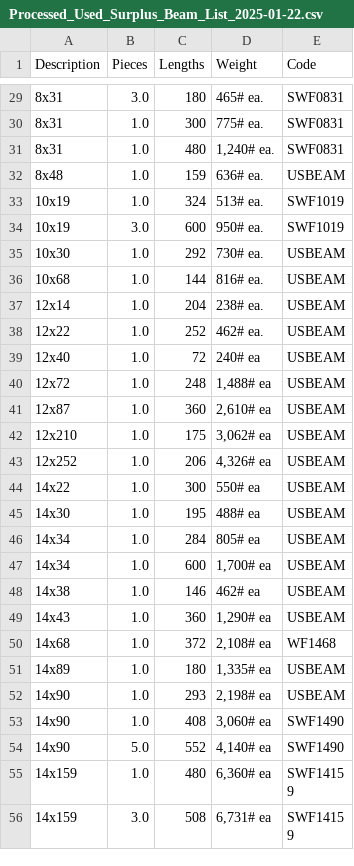
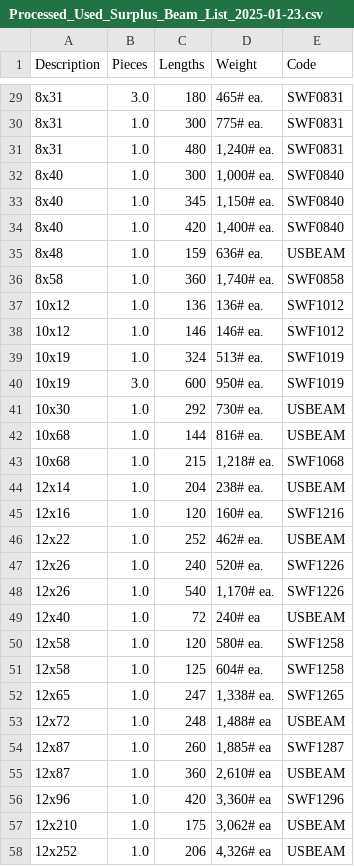
Before and after one commit to BrianTruong23/mit-test-steel, a CSV file: other_output/Processed_Used_Surplus_Beam_List_2025-01-23.csv (was other_output/Processed_Used_Surplus_Beam_List_2025-01-22.csv), drawn as a sheet; only a part is shown, gaps mark what is left out; the shorter side is filled out with more unchanged rows; the diff covers the shown part only; the diff names each change by its address in the sheet, - before the commit and + after, or states it on an @@ line.

```diff
--- a/other_output/Processed_Used_Surplus_Beam_List_2025-01-22.csv
+++ b/other_output/Processed_Used_Surplus_Beam_List_2025-01-23.csv
+row 32: 8x40 | 1.0 | 300 | 1,000# ea. | SWF0840
+row 33: 8x40 | 1.0 | 345 | 1,150# ea. | SWF0840
+row 34: 8x40 | 1.0 | 420 | 1,400# ea. | SWF0840
+row 36: 8x58 | 1.0 | 360 | 1,740# ea. | SWF0858
+row 37: 10x12 | 1.0 | 136 | 136# ea. | SWF1012
+row 38: 10x12 | 1.0 | 146 | 146# ea. | SWF1012
+row 43: 10x68 | 1.0 | 215 | 1,218# ea. | SWF1068
+row 45: 12x16 | 1.0 | 120 | 160# ea. | SWF1216
+row 47: 12x26 | 1.0 | 240 | 520# ea. | SWF1226
+row 48: 12x26 | 1.0 | 540 | 1,170# ea. | SWF1226
+row 50: 12x58 | 1.0 | 120 | 580# ea. | SWF1258
+row 51: 12x58 | 1.0 | 125 | 604# ea. | SWF1258
+row 52: 12x65 | 1.0 | 247 | 1,338# ea. | SWF1265
+row 54: 12x87 | 1.0 | 260 | 1,885# ea | SWF1287
+row 56: 12x96 | 1.0 | 420 | 3,360# ea | SWF1296
```
Also changed, not shown: 15 added rows, 4 removed rows and 5 edited cells elsewhere in this file, final_output/Updated_Processed_Used_Surplus_Beam_List_2025-01-23.csv, other_output/Used_Surplus_Beam_List_2025-01-23.csv, 2 other files.
